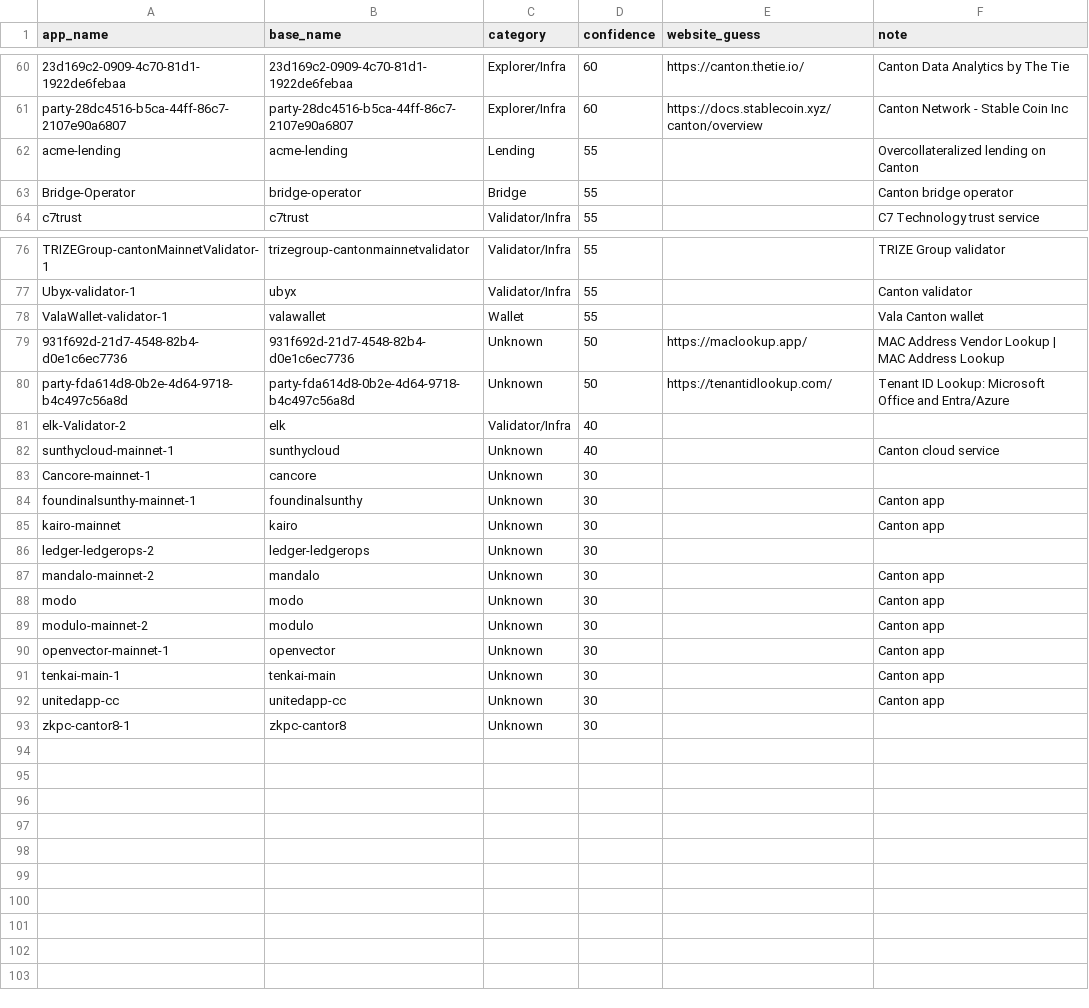
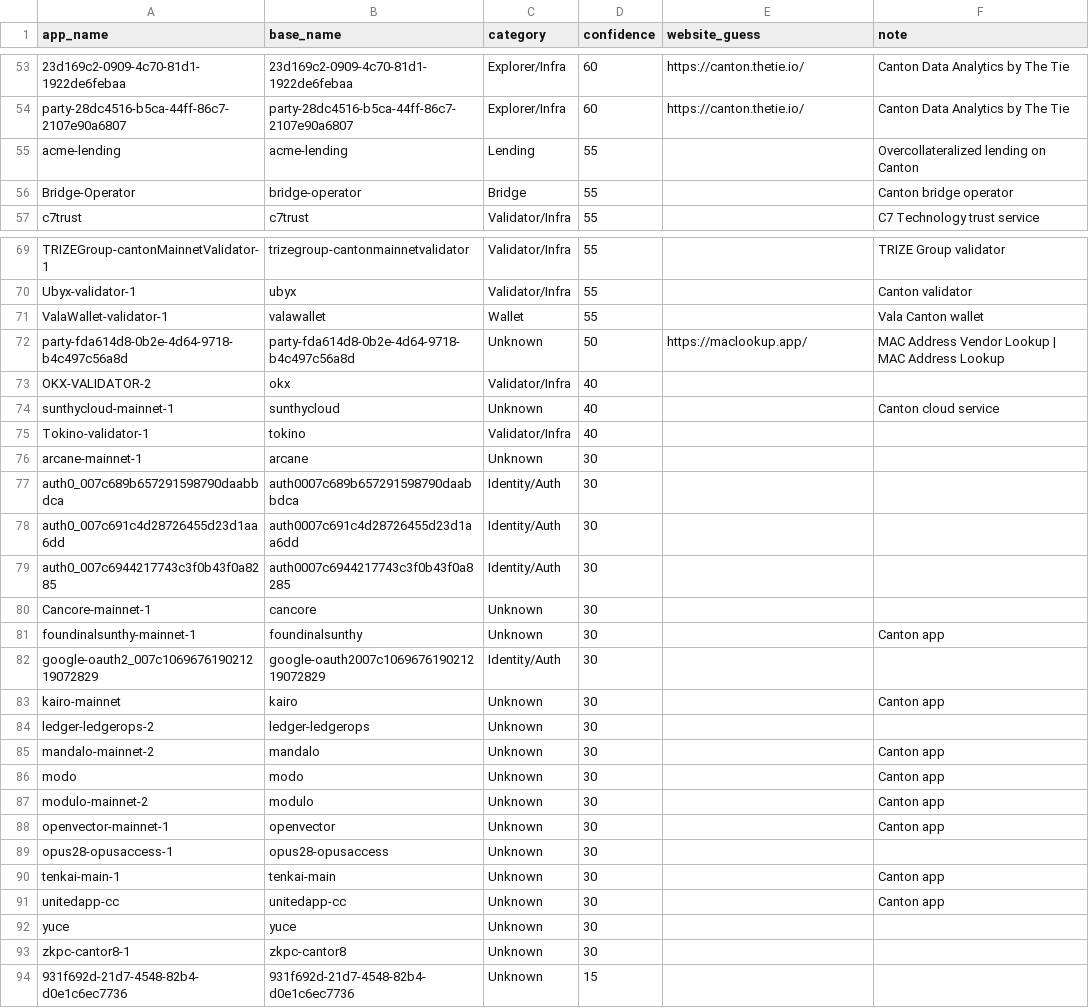
Before and after one commit to guelowrd/canton-ecosystem-dashboard, a CSV file: data/cantonscan_apps_registry.csv, drawn as a sheet; only a part is shown, gaps mark what is left out; removed rows and columns are numbered as before the commit, all else as after; the diff covers the shown part only; the diff names each change by its address in the sheet, - before the commit and + after, or states it on an @@ line.

```diff
--- a/data/cantonscan_apps_registry.csv
+++ b/data/cantonscan_apps_registry.csv
-E54 (website_guess): https://docs.stablecoin.xyz/canton/overview
+E54 (website_guess): https://canton.thetie.io/
-F54 (note): Canton Network - Stable Coin Inc
+F54 (note): Canton Data Analytics by The Tie
-row 79: 931f692d-21d7-4548-82b4-d0e1c6ec7736 | 931f692d-21d7-4548-82b4-d0e1c6ec7736 | Unknown | 50 | https://maclookup.app/ | MAC Address Vendor Lookup | MAC Address Lookup
-E72 (website_guess): https://tenantidlookup.com/
+E72 (website_guess): https://maclookup.app/
-F72 (note): Tenant ID Lookup: Microsoft Office and Entra/Azure
+F72 (note): MAC Address Vendor Lookup | MAC Address Lookup
-A73 (app_name): elk-Validator-2
+A73 (app_name): OKX-VALIDATOR-2
-B73 (base_name): elk
+B73 (base_name): okx
+row 75: Tokino-validator-1 | tokino | Validator/Infra | 40
+row 76: arcane-mainnet-1 | arcane | Unknown | 30
+row 77: auth0_007c689b657291598790daabbdca | auth0007c689b657291598790daabbdca | Identity/Auth | 30
+row 78: auth0_007c691c4d28726455d23d1aa6dd | auth0007c691c4d28726455d23d1aa6dd | Identity/Auth | 30
+row 79: auth0_007c6944217743c3f0b43f0a8285 | auth0007c6944217743c3f0b43f0a8285 | Identity/Auth | 30
+row 82: google-oauth2_007c106967619021219072829 | google-oauth2007c106967619021219072829 | Identity/Auth | 30
+row 89: opus28-opusaccess-1 | opus28-opusaccess | Unknown | 30
+row 92: yuce | yuce | Unknown | 30
+row 94: 931f692d-21d7-4548-82b4-d0e1c6ec7736 | 931f692d-21d7-4548-82b4-d0e1c6ec7736 | Unknown | 15
```
Also changed, not shown: 1 added row, 8 removed rows and 23 edited cells elsewhere in this file, 5 other files.
